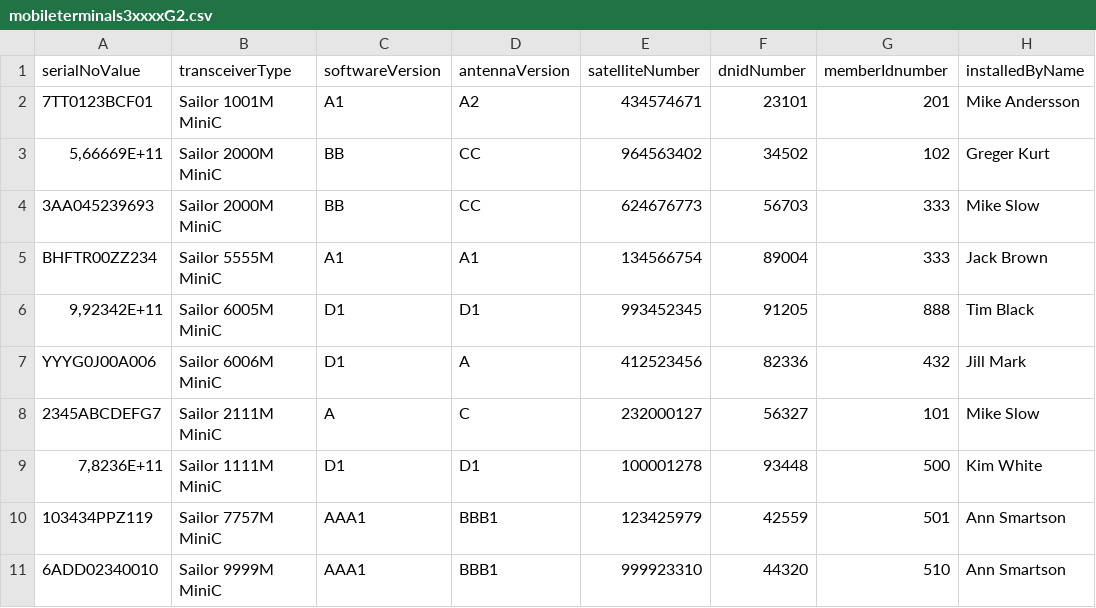
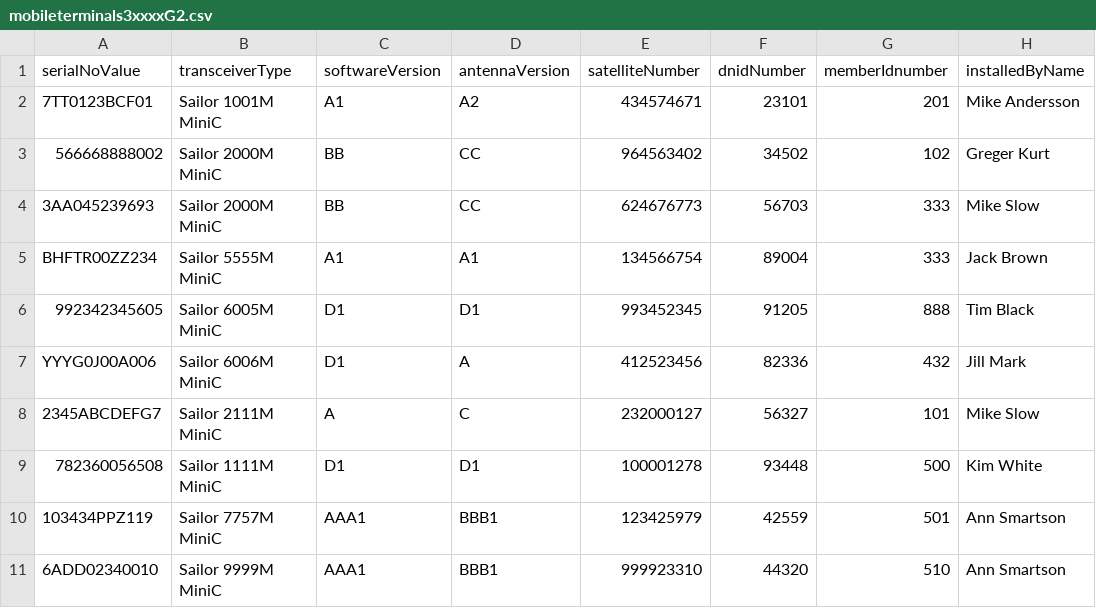
Before and after one commit to UnionVMS/UVMS-SeleniumTests, a CSV file: mobileterminals3xxxxG2.csv, drawn as a sheet; only a part is shown; the diff names each change by its address in the sheet, - before the commit and + after, or states it on an @@ line.

```diff
--- a/mobileterminals3xxxxG2.csv
+++ b/mobileterminals3xxxxG2.csv
-A3 (serialNoValue): 5,66669E+11
+A3 (serialNoValue): 566668888002
-A6 (serialNoValue): 9,92342E+11
+A6 (serialNoValue): 992342345605
-A9 (serialNoValue): 7,8236E+11
+A9 (serialNoValue): 782360056508
```
Also changed, not shown: 2 other files.
